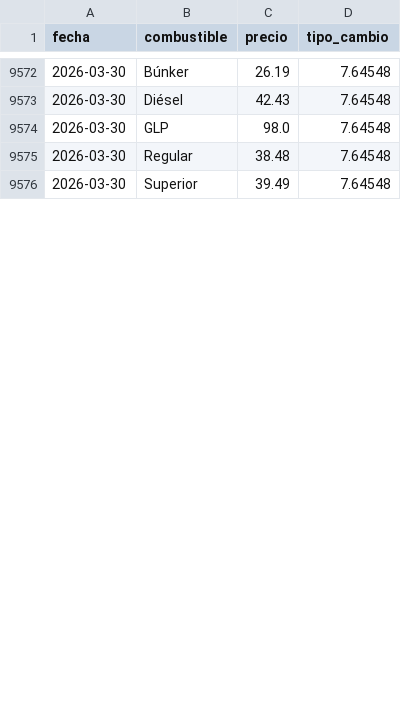
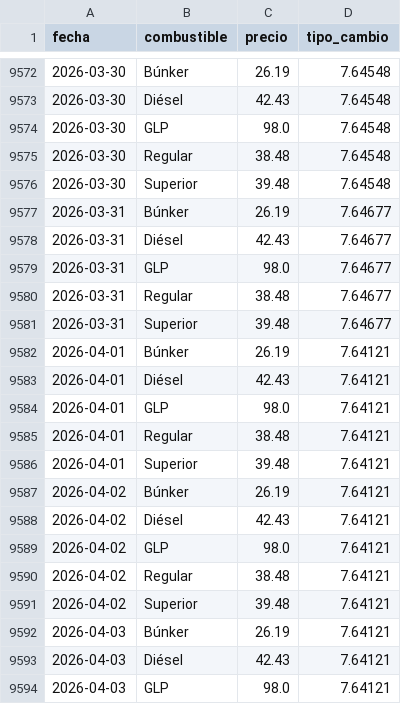
Before and after one commit to PeterArgueta/Precios_combustibles_GT, a CSV file: precios_historicos.csv, drawn as a sheet; only a part is shown, gaps mark what is left out; the diff covers the shown part only.

```diff
--- a/precios_historicos.csv
+++ b/precios_historicos.csv
@@ -9575,2 +9575,20 @@ fecha,combustible,precio,tipo_cambio
 2026-03-30,Regular,38.48,7.64548
-2026-03-30,Superior,39.49,7.64548
+2026-03-30,Superior,39.48,7.64548
+2026-03-31,Búnker,26.19,7.64677
+2026-03-31,Diésel,42.43,7.64677
+2026-03-31,GLP,98.0,7.64677
+2026-03-31,Regular,38.48,7.64677
+2026-03-31,Superior,39.48,7.64677
+2026-04-01,Búnker,26.19,7.64121
+2026-04-01,Diésel,42.43,7.64121
+2026-04-01,GLP,98.0,7.64121
+2026-04-01,Regular,38.48,7.64121
+2026-04-01,Superior,39.48,7.64121
+2026-04-02,Búnker,26.19,7.64121
+2026-04-02,Diésel,42.43,7.64121
+2026-04-02,GLP,98.0,7.64121
+2026-04-02,Regular,38.48,7.64121
+2026-04-02,Superior,39.48,7.64121
+2026-04-03,Búnker,26.19,7.64121
+2026-04-03,Diésel,42.43,7.64121
+2026-04-03,GLP,98.0,7.64121
```
Also changed, not shown: 19 added rows and 3 edited cells elsewhere in this file, 2 other files.
